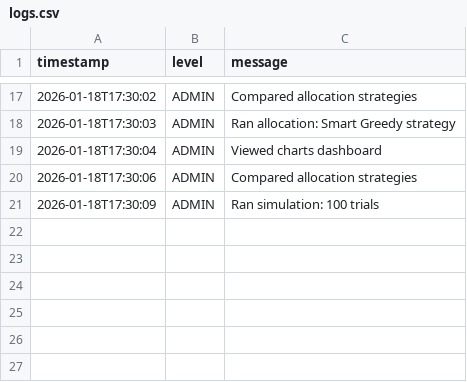
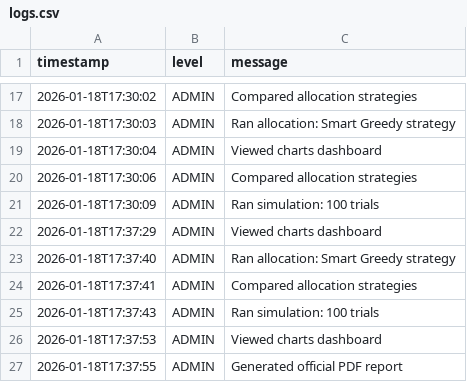
Before and after one commit to javdevA/SmartDormCapstonePro, a CSV file: data/logs.csv, drawn as a sheet; only a part is shown, gaps mark what is left out; the diff names each change by its address in the sheet, - before the commit and + after, or states it on an @@ line.

Commit message:
feat: official PDF report generator with ReportLab ✨

```diff
--- a/data/logs.csv
+++ b/data/logs.csv
+row 22: 2026-01-18T17:37:29 | ADMIN | Viewed charts dashboard
+row 23: 2026-01-18T17:37:40 | ADMIN | Ran allocation: Smart Greedy strategy
+row 24: 2026-01-18T17:37:41 | ADMIN | Compared allocation strategies
+row 25: 2026-01-18T17:37:43 | ADMIN | Ran simulation: 100 trials
+row 26: 2026-01-18T17:37:53 | ADMIN | Viewed charts dashboard
+row 27: 2026-01-18T17:37:55 | ADMIN | Generated official PDF report
```
Also changed, not shown: 5 other files.
